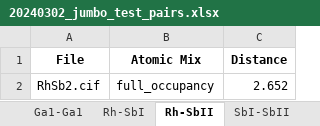
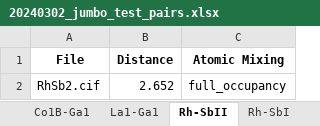
Before and after one commit to bobleesj/cif-bond-analyzer, an Excel workbook: 20240302_jumbo_test/output/20240302_jumbo_test_pairs.xlsx, sheet Rh-SbII, drawn as a sheet; values as stored, in another font and other column widths than the file's, no borders; removed rows and columns are numbered as before the commit, all else as after; the diff names each change by its address in the sheet, - before the commit and + after, or states it on an @@ line.

```diff
--- a/20240302_jumbo_test/output/20240302_jumbo_test_pairs.xlsx (sheet Rh-SbII)
+++ b/20240302_jumbo_test/output/20240302_jumbo_test_pairs.xlsx (sheet Rh-SbII)
@@ sheet tab order changed: Co1B-Ga1 | La1-Ga1 | Rh-SbII | Rh-SbI @@
-column B (Atomic Mix), row 2: full_occupancy
+column C (Atomic Mixing), row 2: full_occupancy
```
Also changed, not shown: sheet Rh-SbI, sheet SbI-SbII, sheet Ga1-Ga1, sheet La1-Ga1, sheet CoA-Ga2B, sheet CoA-Ga1B, 21 more sheets, other sheet tabs, 20240304_ternary_test copy/output/20240304_ternary_test copy_pairs.xlsx, 20240307_mendeleev_test/output/20240307_mendeleev_test_pairs.xlsx, 45 other files.
